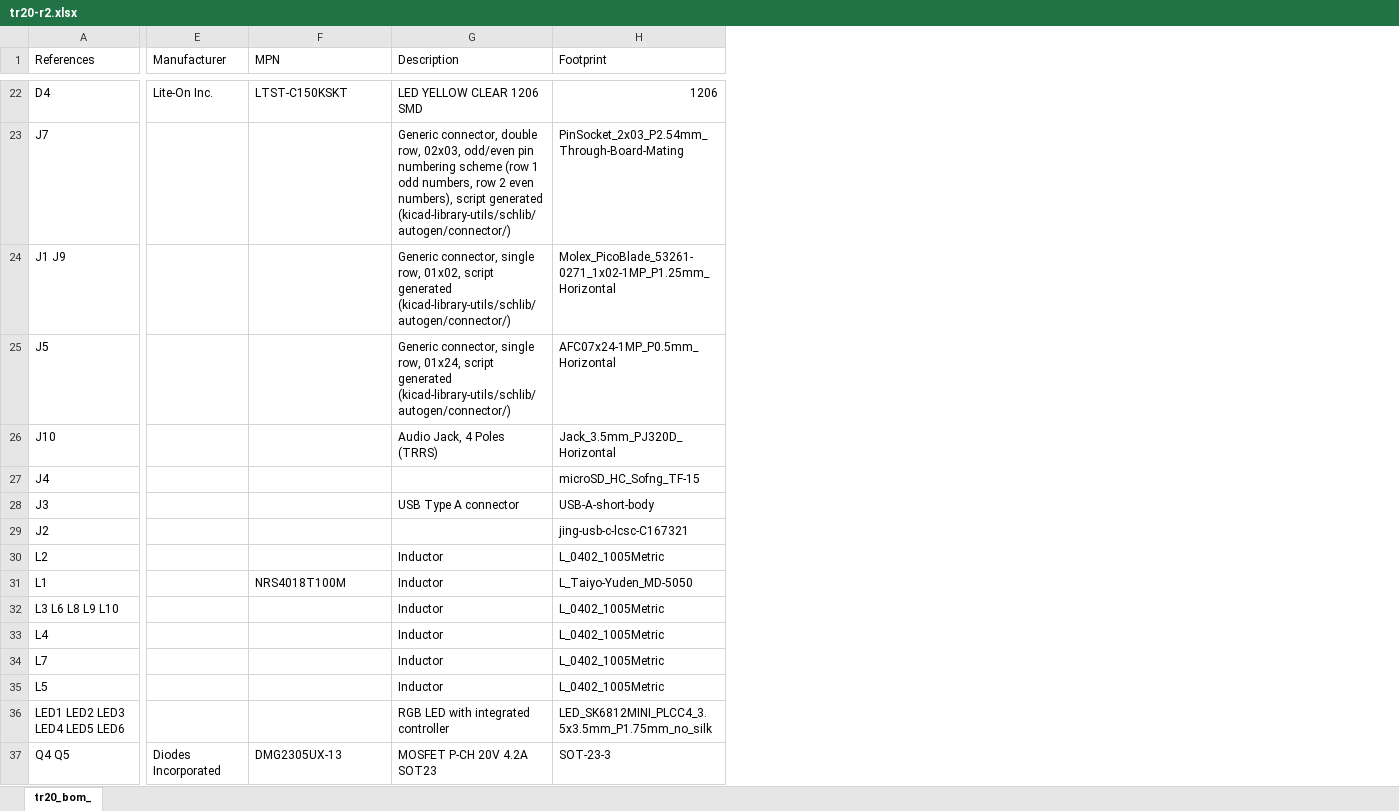
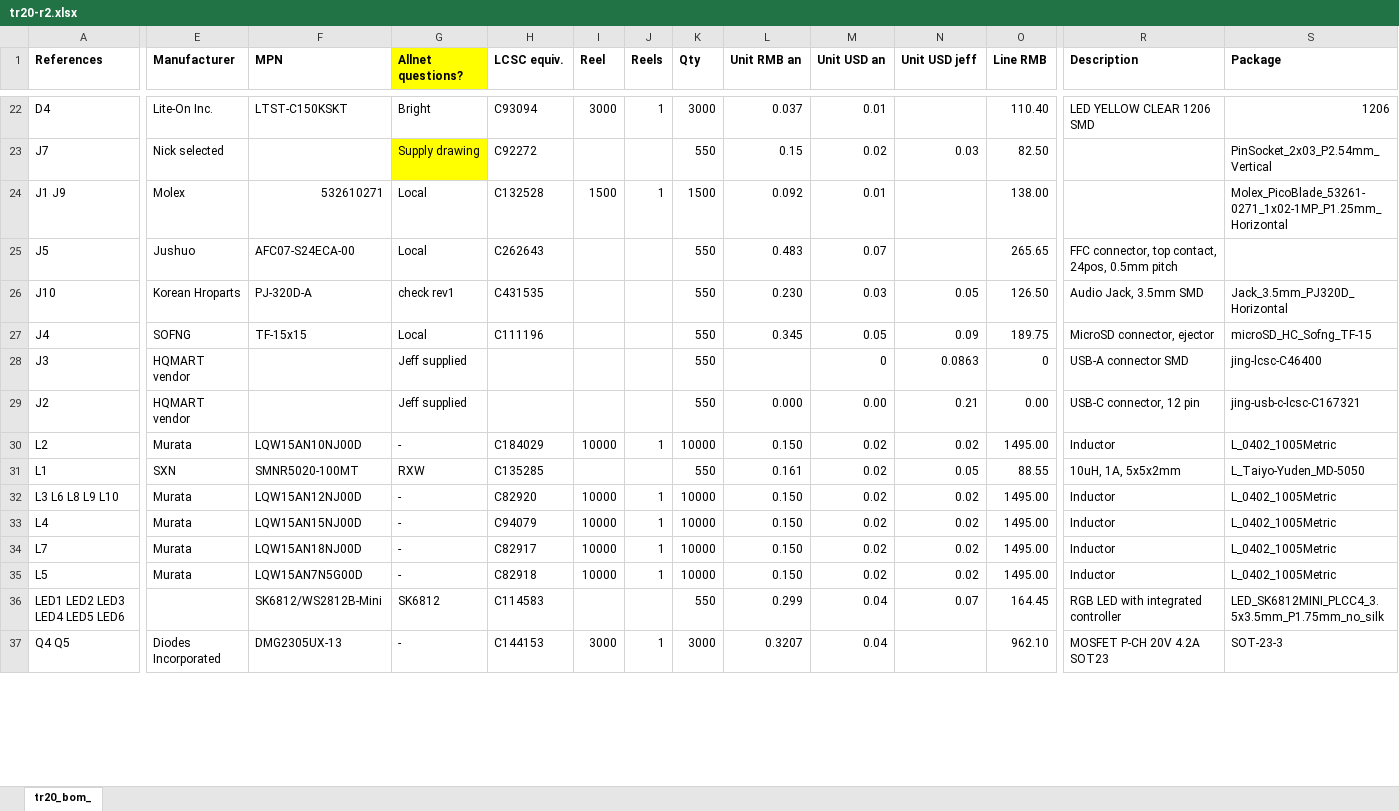
Before and after one commit to jeffmakes/tr20-badge-hw, an Excel workbook: r2/bom/tr20-r2.xlsx, sheet tr20_bom_, drawn as a sheet; only a part is shown, gaps mark what is left out; values as stored, in another font and other column widths than the file's, no borders; addresses are those after the commit; the diff covers the shown part only; the diff names each change by its address in the sheet, - before the commit and + after, or states it on an @@ line.

```diff
--- a/r2/bom/tr20-r2.xlsx (sheet tr20_bom_)
+++ b/r2/bom/tr20-r2.xlsx (sheet tr20_bom_)
+column G (Allnet questions?), rows 22-37: Bright | Supply drawing | Local | Local | check rev1 | Local | Jeff supplied | Jeff supplied | - | RXW | - | - | - | - | SK6812 | -
+column H (LCSC equiv.), rows 22-37: C93094 | C92272 | C132528 | C262643 | C431535 | C111196 |  |  | C184029 | C135285 | C82920 | C94079 | C82917 | C82918 | C114583 | C144153
+column I (Reel), rows 22-37: 3000 |  | 1500 |  |  |  |  |  | 10000 |  | 10000 | 10000 | 10000 | 10000 |  | 3000
+column J (Reels), rows 22-37: 1 |  | 1 |  |  |  |  |  | 1 |  | 1 | 1 | 1 | 1 |  | 1
+column K (Qty), rows 22-37: 3000 | 550 | 1500 | 550 | 550 | 550 | 550 | 550 | 10000 | 550 | 10000 | 10000 | 10000 | 10000 | 550 | 3000
+column L (Unit RMB an), rows 22-37: 0.037 | 0.15 | 0.092 | 0.483 | 0.230 | 0.345 |  | 0.000 | 0.150 | 0.161 | 0.150 | 0.150 | 0.150 | 0.150 | 0.299 | 0.3207
+column M (Unit USD an), rows 22-37: 0.01 | 0.02 | 0.01 | 0.07 | 0.03 | 0.05 | 0 | 0.00 | 0.02 | 0.02 | 0.02 | 0.02 | 0.02 | 0.02 | 0.04 | 0.04
+column N (Unit USD jeff), rows 23-36: 0.03 |  |  | 0.05 | 0.09 | 0.0863 | 0.21 | 0.02 | 0.05 | 0.02 | 0.02 | 0.02 | 0.02 | 0.07
+column O (Line RMB), rows 22-37: 110.40 | 82.50 | 138.00 | 265.65 | 126.50 | 189.75 | 0 | 0.00 | 1495.00 | 88.55 | 1495.00 | 1495.00 | 1495.00 | 1495.00 | 164.45 | 962.10
-A1:F1 bold: off
+A1:F1 bold: on
-R1:S1 bold: off
+R1:S1 bold: on
-S1: Footprint
+S1: Package
-E23 (Manufacturer): (empty)
+E23 (Manufacturer): Nick selected
-R23 (Description): Generic connector, double row, 02x03, odd/even pin numbering scheme (row 1 odd numbers, row 2 even numbers), script generated (kicad-library-utils/schlib/autogen/connector/)
+R23 (Description): (empty)
-S23 (Package): PinSocket_2x03_P2.54mm_Through-Board-Mating
+S23 (Package): PinSocket_2x03_P2.54mm_Vertical
-E24 (Manufacturer): (empty)
+E24 (Manufacturer): Molex
-F24 (MPN): (empty)
+F24 (MPN): 532610271
-R24 (Description): Generic connector, single row, 01x02, script generated (kicad-library-utils/schlib/autogen/connector/)
+R24 (Description): (empty)
-E25 (Manufacturer): (empty)
+E25 (Manufacturer): Jushuo
-F25 (MPN): (empty)
+F25 (MPN): AFC07-S24ECA-00
-R25 (Description): Generic connector, single row, 01x24, script generated (kicad-library-utils/schlib/autogen/connector/)
+R25 (Description): FFC connector, top contact, 24pos, 0.5mm pitch
-S25 (Package): AFC07x24-1MP_P0.5mm_Horizontal
+S25 (Package): (empty)
-E26 (Manufacturer): (empty)
+E26 (Manufacturer): Korean Hroparts
-F26 (MPN): (empty)
+F26 (MPN): PJ-320D-A
-R26 (Description): Audio Jack, 4 Poles (TRRS)
+R26 (Description): Audio Jack, 3.5mm SMD
-E27 (Manufacturer): (empty)
+E27 (Manufacturer): SOFNG
-F27 (MPN): (empty)
+F27 (MPN): TF-15x15
-R27 (Description): (empty)
+R27 (Description): MicroSD connector, ejector
-E28:E29 (Manufacturer): (empty)
+E28:E29 (Manufacturer): HQMART vendor
-R28 (Description): USB Type A connector
+R28 (Description): USB-A connector SMD
-S28 (Package): USB-A-short-body
+S28 (Package): jing-lcsc-C46400
-R29 (Description): (empty)
+R29 (Description): USB-C connector, 12 pin
-E30 (Manufacturer): (empty)
+E30 (Manufacturer): Murata
-F30 (MPN): (empty)
+F30 (MPN): LQW15AN10NJ00D
-E31 (Manufacturer): (empty)
+E31 (Manufacturer): SXN
-F31 (MPN): NRS4018T100M
+F31 (MPN): SMNR5020-100MT
-R31 (Description): Inductor
+R31 (Description): 10uH, 1A, 5x5x2mm
-E32:E35 (Manufacturer): (empty)
+E32:E35 (Manufacturer): Murata
-F32 (MPN): (empty)
+F32 (MPN): LQW15AN12NJ00D
-F33 (MPN): (empty)
+F33 (MPN): LQW15AN15NJ00D
-F34 (MPN): (empty)
+F34 (MPN): LQW15AN18NJ00D
-F35 (MPN): (empty)
+F35 (MPN): LQW15AN7N5G00D
-F36 (MPN): (empty)
+F36 (MPN): SK6812/WS2812B-Mini
```
Also changed, not shown: 22 added rows, 9 removed rows, 3 added columns, 120 edited cells and cell formats elsewhere in this sheet.
